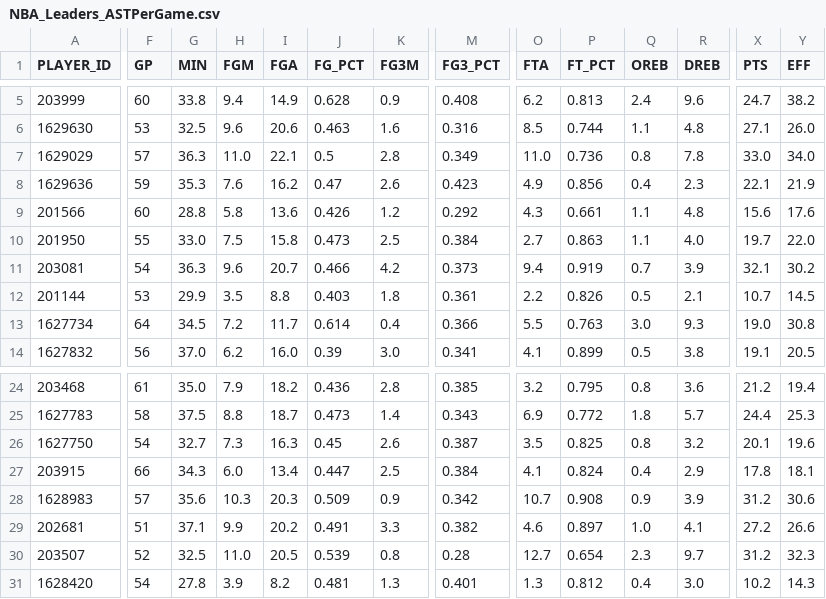
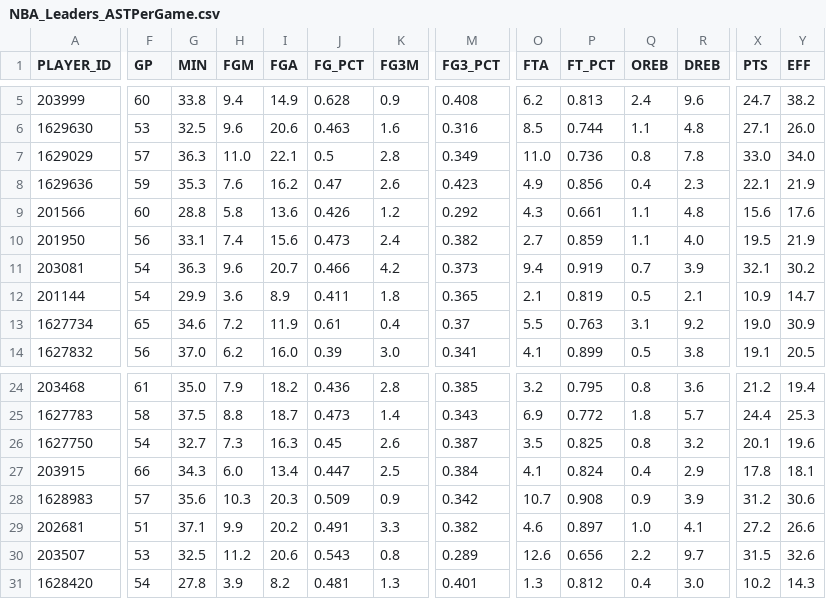
Before and after one commit to penborter/nba-data, a CSV file: data/dynamic/NBA_Leaders_ASTPerGame.csv, drawn as a sheet; only a part is shown, gaps mark what is left out; the diff covers the shown part only; the diff names each change by its address in the sheet, - before the commit and + after, or states it on an @@ line.

```diff
--- a/data/dynamic/NBA_Leaders_ASTPerGame.csv
+++ b/data/dynamic/NBA_Leaders_ASTPerGame.csv
-F10 (GP): 55
+F10 (GP): 56
-G10 (MIN): 33.0
+G10 (MIN): 33.1
-H10 (FGM): 7.5
+H10 (FGM): 7.4
-I10 (FGA): 15.8
+I10 (FGA): 15.6
-K10 (FG3M): 2.5
+K10 (FG3M): 2.4
-M10 (FG3_PCT): 0.384
+M10 (FG3_PCT): 0.382
-P10 (FT_PCT): 0.863
+P10 (FT_PCT): 0.859
-X10 (PTS): 19.7
+X10 (PTS): 19.5
-Y10 (EFF): 22.0
+Y10 (EFF): 21.9
-F12 (GP): 53
+F12 (GP): 54
-H12 (FGM): 3.5
+H12 (FGM): 3.6
-I12 (FGA): 8.8
+I12 (FGA): 8.9
-J12 (FG_PCT): 0.403
+J12 (FG_PCT): 0.411
-M12 (FG3_PCT): 0.361
+M12 (FG3_PCT): 0.365
-O12 (FTA): 2.2
+O12 (FTA): 2.1
-P12 (FT_PCT): 0.826
+P12 (FT_PCT): 0.819
-X12 (PTS): 10.7
+X12 (PTS): 10.9
-Y12 (EFF): 14.5
+Y12 (EFF): 14.7
-F13 (GP): 64
+F13 (GP): 65
-G13 (MIN): 34.5
+G13 (MIN): 34.6
-I13 (FGA): 11.7
+I13 (FGA): 11.9
-J13 (FG_PCT): 0.614
+J13 (FG_PCT): 0.61
-M13 (FG3_PCT): 0.366
+M13 (FG3_PCT): 0.37
-Q13 (OREB): 3.0
+Q13 (OREB): 3.1
-R13 (DREB): 9.3
+R13 (DREB): 9.2
-Y13 (EFF): 30.8
+Y13 (EFF): 30.9
-F30 (GP): 52
+F30 (GP): 53
-H30 (FGM): 11.0
+H30 (FGM): 11.2
-I30 (FGA): 20.5
+I30 (FGA): 20.6
-J30 (FG_PCT): 0.539
+J30 (FG_PCT): 0.543
-M30 (FG3_PCT): 0.28
+M30 (FG3_PCT): 0.289
-O30 (FTA): 12.7
+O30 (FTA): 12.6
-P30 (FT_PCT): 0.654
+P30 (FT_PCT): 0.656
-Q30 (OREB): 2.3
+Q30 (OREB): 2.2
-X30 (PTS): 31.2
+X30 (PTS): 31.5
-Y30 (EFF): 32.3
+Y30 (EFF): 32.6
```
Also changed, not shown: 1 added row, 1 removed row and 51 edited cells elsewhere in this file, data/dynamic/NBA_Leaders_PTSPerGame.csv, data/dynamic/NBA_Leaders_PTSTotals.csv, 1 other file.
